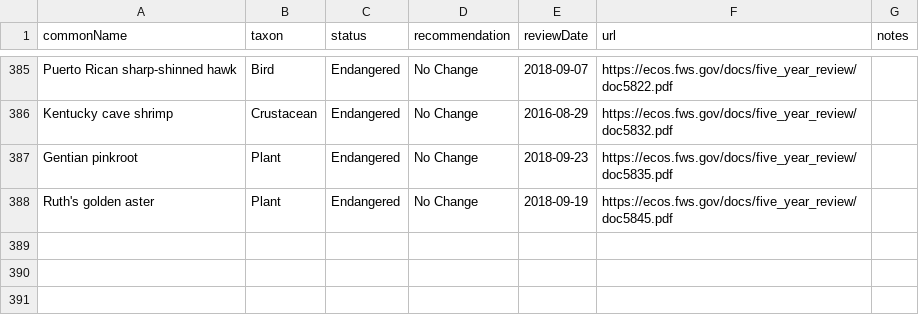
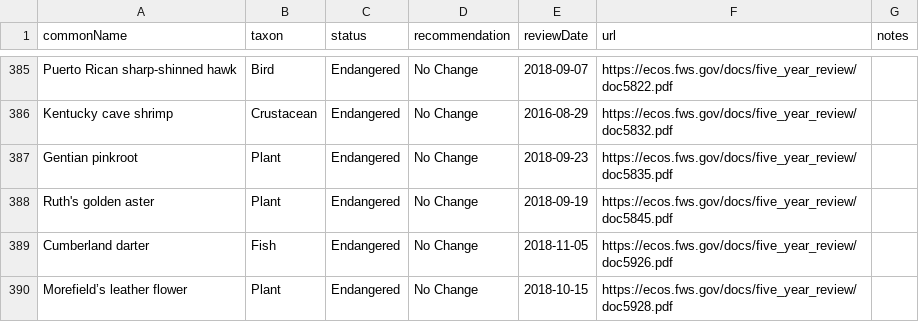
Before and after one commit to ktaylor63/southeast, a CSV file: src/data/five-year-reviews.csv, drawn as a sheet; only a part is shown, gaps mark what is left out; the diff names each change by its address in the sheet, - before the commit and + after, or states it on an @@ line.

Commit message:
Add new five-year reviews

```diff
--- a/src/data/five-year-reviews.csv
+++ b/src/data/five-year-reviews.csv
+row 389: Cumberland darter | Fish | Endangered | No Change | 2018-11-05 | https://ecos.fws.gov/docs/five_year_review/doc5926.pdf
+row 390: Morefield’s leather flower | Plant | Endangered | No Change | 2018-10-15 | https://ecos.fws.gov/docs/five_year_review/doc5928.pdf
```
